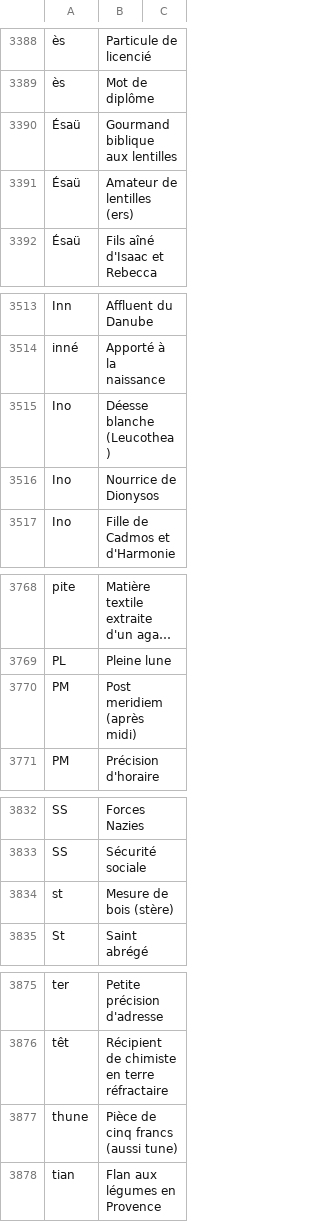
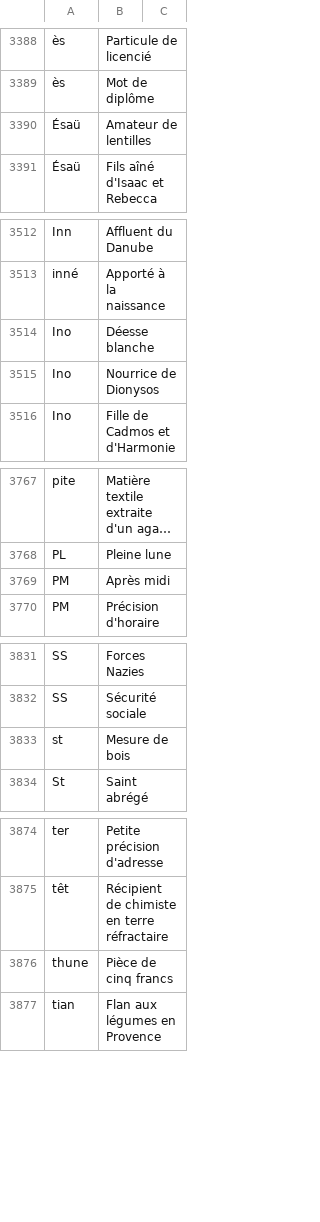
Before and after one commit to adrienmalin/mots-croises, a CSV file: dico.csv, drawn as a sheet; only a part is shown, gaps mark what is left out; long unchanged cells end in …; removed rows and columns are numbered as before the commit, all else as after; the diff covers the shown part only; the diff names each change by its address in the sheet, - before the commit and + after, or states it on an @@ line.

```diff
--- a/dico.csv
+++ b/dico.csv
-row 3390: Ésaü | Gourmand biblique aux lentilles
-B3390: Amateur de lentilles (ers)
+B3390: Amateur de lentilles
-B3514: Déesse blanche (Leucothea)
+B3514: Déesse blanche
-B3769: Post meridiem (après midi)
+B3769: Après midi
-B3833: Mesure de bois (stère)
+B3833: Mesure de bois
-B3876: Pièce de cinq francs (aussi tune)
+B3876: Pièce de cinq francs
```
Also changed, not shown: 1 edited cell elsewhere in this file, 1 other file.
